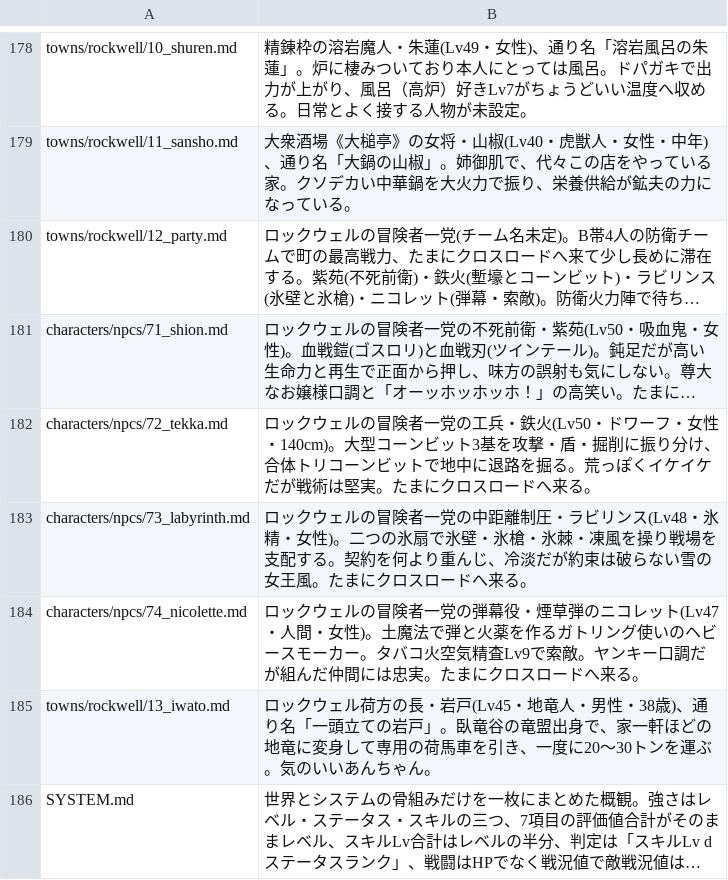
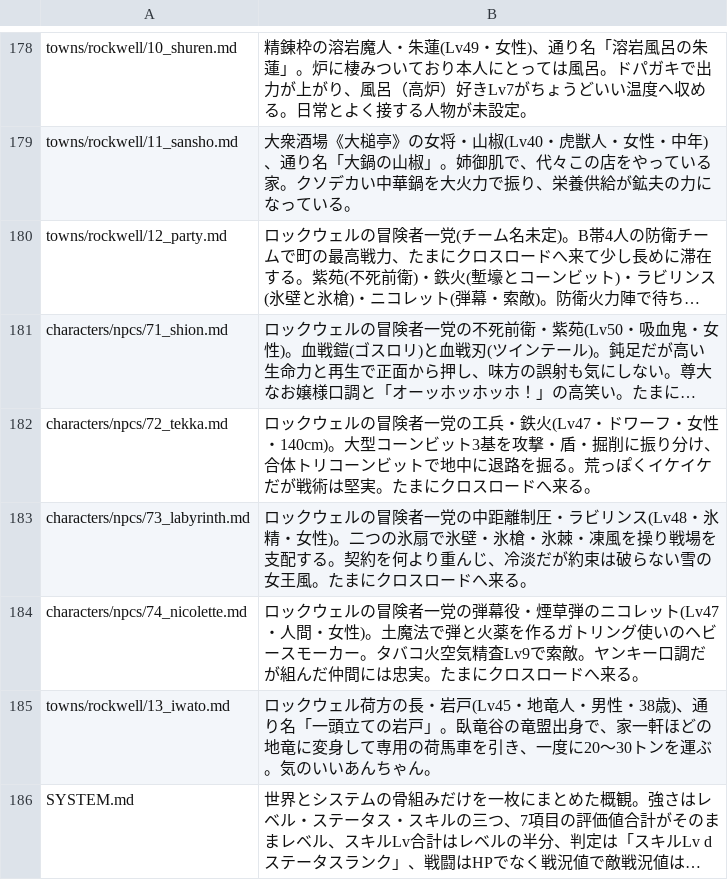
Before and after one commit to akisumann/123, a TSV file: tools/summaries.tsv, drawn as a sheet; only a part is shown, gaps mark what is left out; long unchanged cells end in …; the diff names each change by its address in the sheet, - before the commit and + after, or states it on an @@ line.

```diff
--- a/tools/summaries.tsv
+++ b/tools/summaries.tsv
-B182: …兵・鉄火(Lv50・ドワー…
+B182: …兵・鉄火(Lv47・ドワー…
```
Also changed, not shown: 7 other files.
